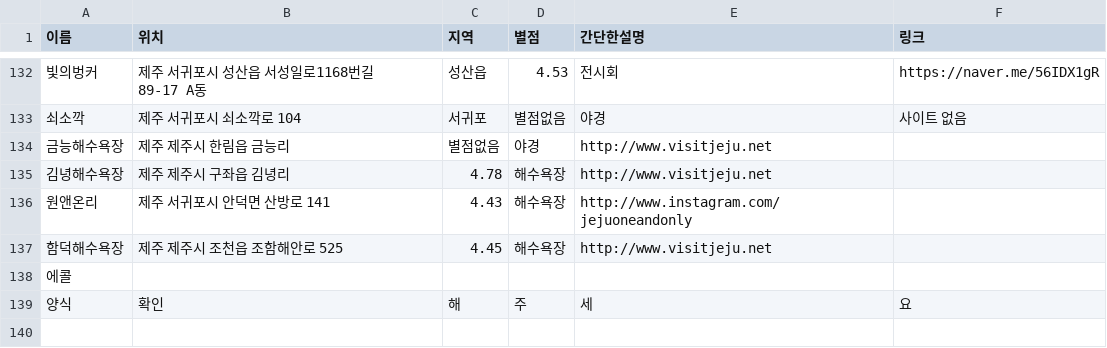
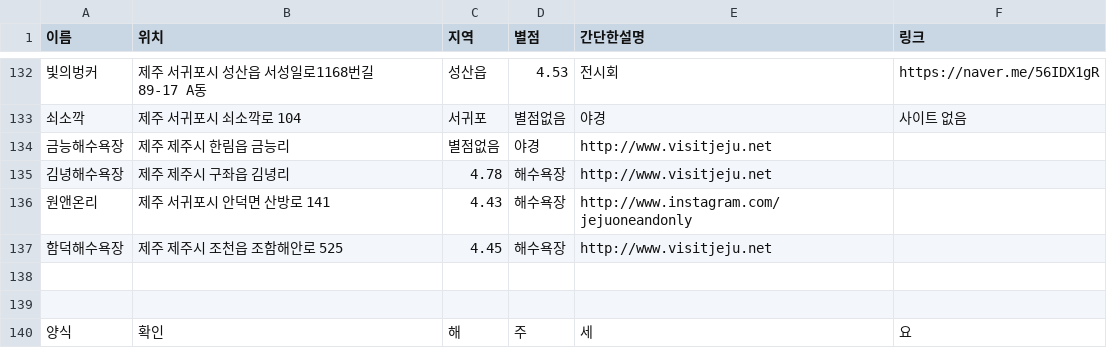
Before and after one commit to OSS-3-MINTAEK/Recomendataion_Place, a CSV file: tourist_place_data.csv, drawn as a sheet; only a part is shown, gaps mark what is left out; the diff names each change by its address in the sheet, - before the commit and + after, or states it on an @@ line.

Commit message:
Update tourist_place_data.csv

```diff
--- a/tourist_place_data.csv
+++ b/tourist_place_data.csv
-A138 (이름): 에콜
+A138 (이름): (empty)
+row 139: (empty)
```
